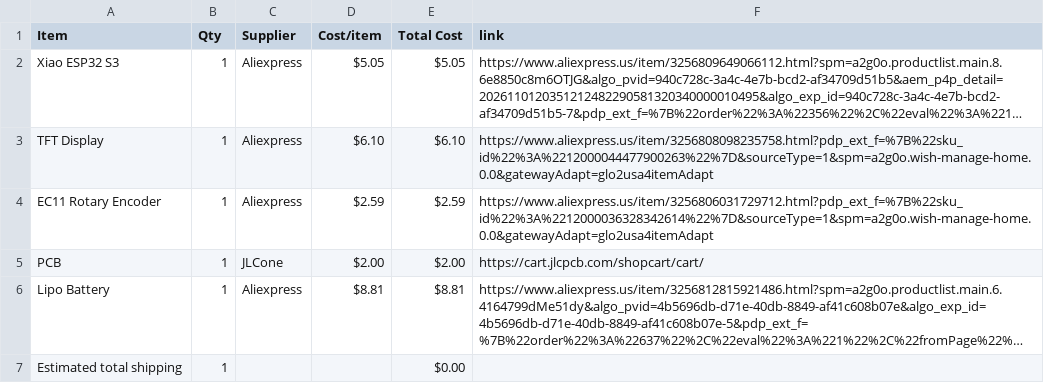
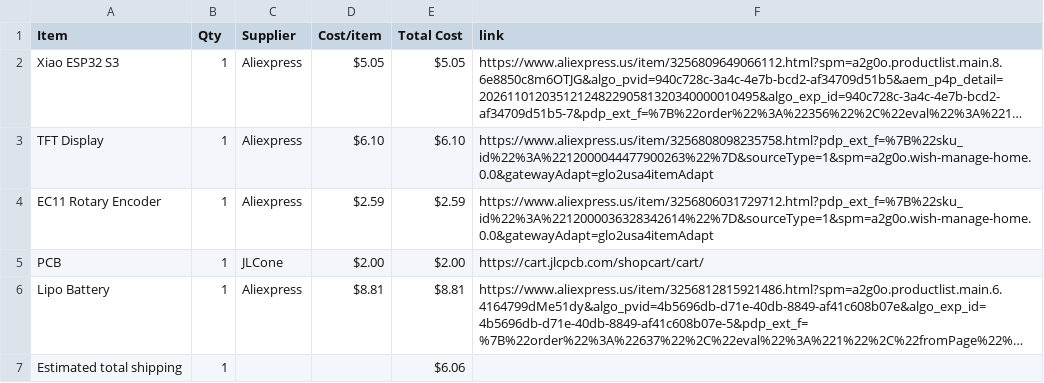
Before and after one commit to jtylerengineering/Pocket-Watch, a CSV file: BOM.csv, drawn as a sheet; long unchanged cells end in …; the diff names each change by its address in the sheet, - before the commit and + after, or states it on an @@ line.

Commit message:
Sync Pocket Watch from Half Life

```diff
--- a/BOM.csv
+++ b/BOM.csv
-E7 (Total Cost): $0.00
+E7 (Total Cost): $6.06
```
